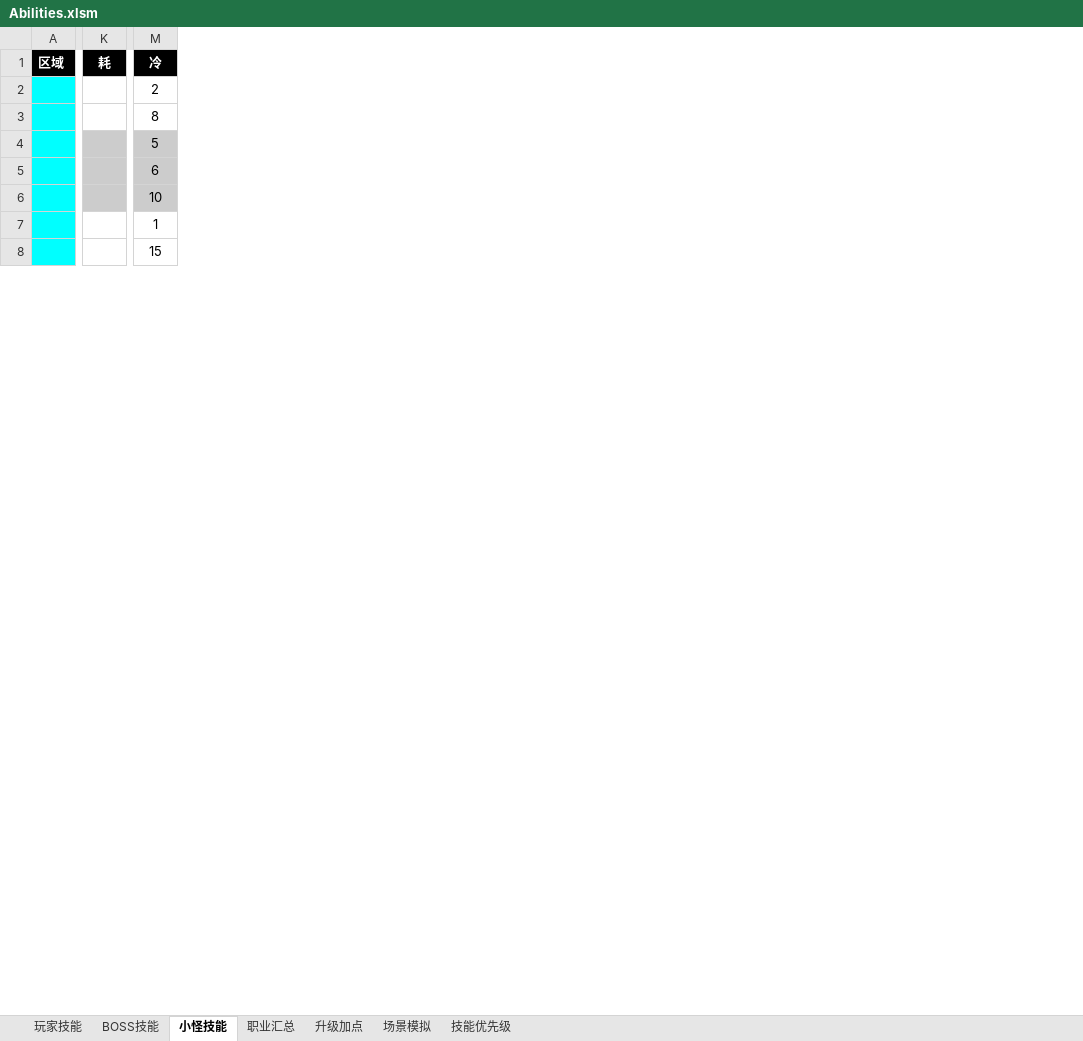
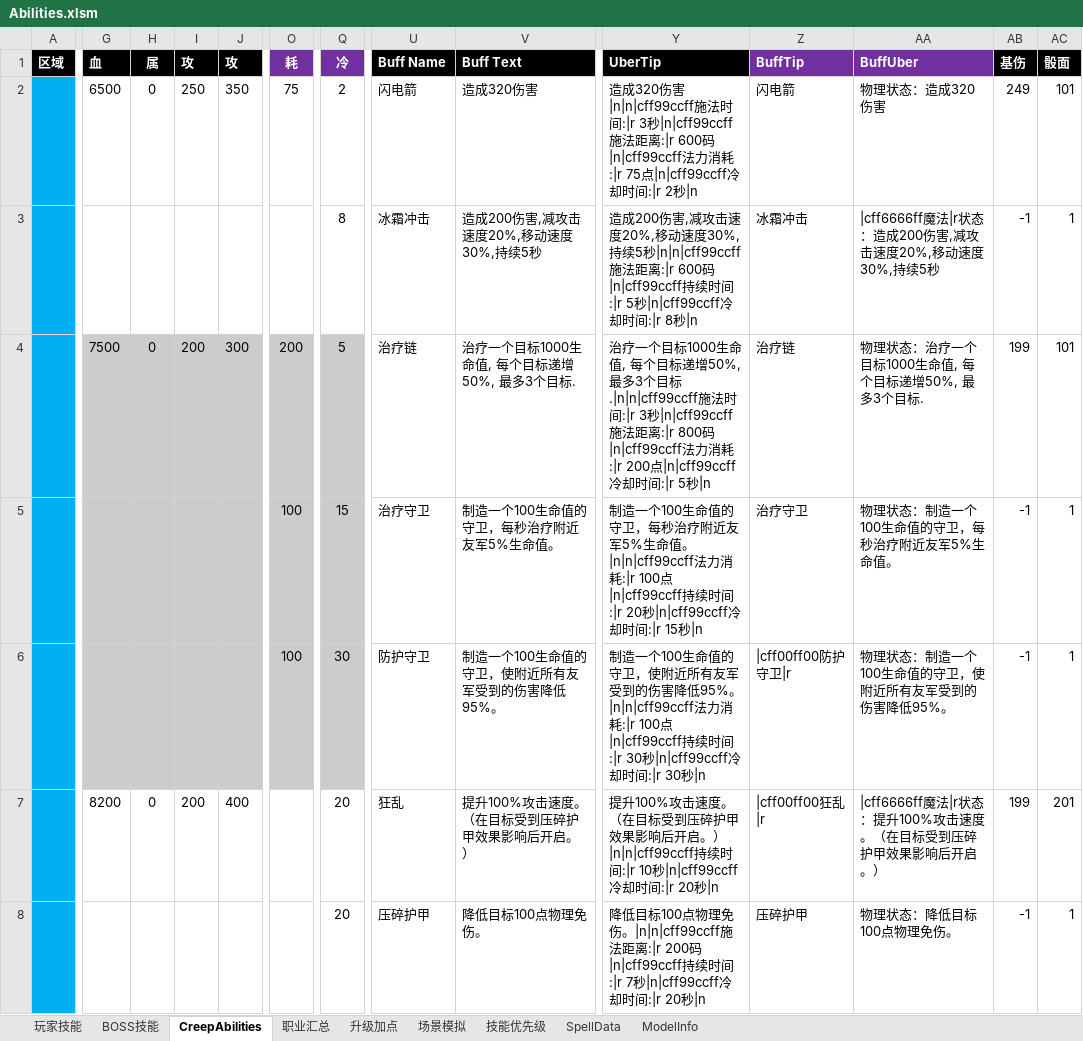
Before and after one commit to yatyricky/Zulaman-WE, an Excel workbook: dev/Abilities.xlsm, sheet CreepAbilities, drawn as a sheet; only a part is shown, gaps mark what is left out; values as stored, in another font and other column widths than the file's, no borders; addresses are those after the commit; the diff covers the shown part only; the diff names each change by its address in the sheet, - before the commit and + after, or states it on an @@ line.

```diff
--- a/dev/Abilities.xlsm (sheet CreepAbilities)
+++ b/dev/Abilities.xlsm (sheet CreepAbilities)
-sheet tab: 小怪技能
+sheet tab: CreepAbilities
+sheet tab: SpellData
+sheet tab: ModelInfo
+column G (血), rows 2-7: 6500 |  | 7500 |  |  | 8200
+column H (属), rows 2-7: 0 |  | 0 |  |  | 0
+column I (攻), rows 2-7: 250 |  | 200 |  |  | 200
+column J (攻), rows 2-7: 350 |  | 300 |  |  | 400
+column U (Buff Name), rows 2-8: 闪电箭 | 冰霜冲击 | 治疗链 | 治疗守卫 | 防护守卫 | 狂乱 | 压碎护甲
+column V (Buff Text), rows 2-8: 造成320伤害 | 造成200伤害,减攻击速度20%,移动速度30%,持续5秒 | 治疗一个目标1000生命值, 每个目标递增50%, 最多3个目标. | 制造一个100生命值的守卫，每秒治疗附近友军5%生命值。 | 制造一个100生命值的守卫，使附近所有友军受到的伤害降低95%。 | 提升100%攻击速度。（在目标受到压碎护甲效果影响后开启。） | 降低目标100点物理免伤。
+column Y (UberTip), rows 2-8: 造成320伤害|n|n|cff99ccff施法时间:|r 3秒|n|cff99ccff施法距离:|r 600码|n|cff99ccff法力消耗:|r 75点|n|cff99ccff冷却时间:|r 2秒|n | 造成200伤害,减攻击速度20%,移动速度30%,持续5秒|n|n|cff99ccff施法距离:|r 600码|n|cff99ccff持续时间:|r 5秒|n|cff99ccff冷却时间:|r 8秒|n | 治疗一个目标1000生命值, 每个目标递增50%, 最多3个目标.|n|n|cff99ccff施法时间:|r 3秒|n|cff99ccff施法距离:|r 800码|n|cff99ccff法力消耗:|r 200点|n|cff99ccff冷却时间:|r 5秒|n | 制造一个100生命值的守卫，每秒治疗附近友军5%生命值。|n|n|cff99ccff法力消耗:|r 100点|n|cff99ccff持续时间:|r 20秒|n|cff99ccff冷却时间:|r 15秒|n | 制造一个100生命值的守卫，使附近所有友军受到的伤害降低95%。|n|n|cff99ccff法力消耗:|r 100点|n|cff99ccff持续时间:|r 30秒|n|cff99ccff冷却时间:|r 30秒|n | 提升100%攻击速度。（在目标受到压碎护甲效果影响后开启。）|n|n|cff99ccff持续时间:|r 10秒|n|cff99ccff冷却时间:|r 20秒|n | 降低目标100点物理免伤。|n|n|cff99ccff施法距离:|r 200码|n|cff99ccff持续时间:|r 7秒|n|cff99ccff冷却时间:|r 20秒|n
+column Z (BuffTip), rows 2-8: 闪电箭 | 冰霜冲击 | 治疗链 | 治疗守卫 | |cff00ff00防护守卫|r | |cff00ff00狂乱|r | 压碎护甲
+column AA (BuffUber), rows 2-8: 物理状态：造成320伤害 | |cff6666ff魔法|r状态：造成200伤害,减攻击速度20%,移动速度30%,持续5秒 | 物理状态：治疗一个目标1000生命值, 每个目标递增50%, 最多3个目标. | 物理状态：制造一个100生命值的守卫，每秒治疗附近友军5%生命值。 | 物理状态：制造一个100生命值的守卫，使附近所有友军受到的伤害降低95%。 | |cff6666ff魔法|r状态：提升100%攻击速度。（在目标受到压碎护甲效果影响后开启。） | 物理状态：降低目标100点物理免伤。
+column AB (基伤), rows 2-8: 249 | -1 | 199 | -1 | -1 | 199 | -1
+column AC (骰面), rows 2-8: 101 | 1 | 101 | 1 | 1 | 201 | 1
-O1 fill: #000000
+O1 fill: #7030A0
-Q1 fill: #000000
+Q1 fill: #7030A0
-A2:A8 fill: #00FFFF
+A2:A8 fill: #00B0F0
-O2 (耗): (empty)
+O2 (耗): 75
-O4 (耗): (empty)
+O4 (耗): 200
-O5:O6 (耗): (empty)
+O5:O6 (耗): 100
-Q5 (冷): 6
+Q5 (冷): 15
-Q6 (冷): 10
+Q6 (冷): 30
-Q7 (冷): 1
+Q7 (冷): 20
-Q8 (冷): 15
+Q8 (冷): 20
```
Also changed, not shown: 16 edited cells and cell formats elsewhere in this sheet, 8 other files.
